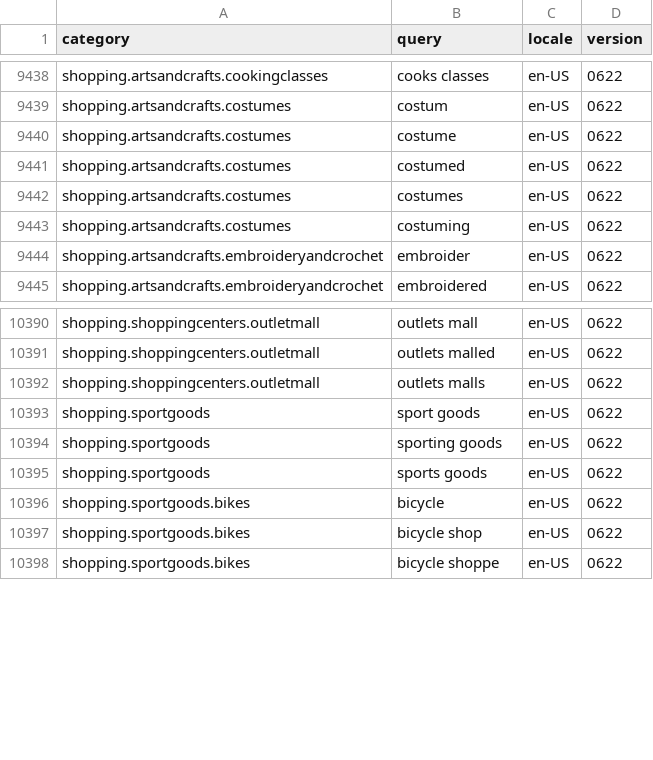
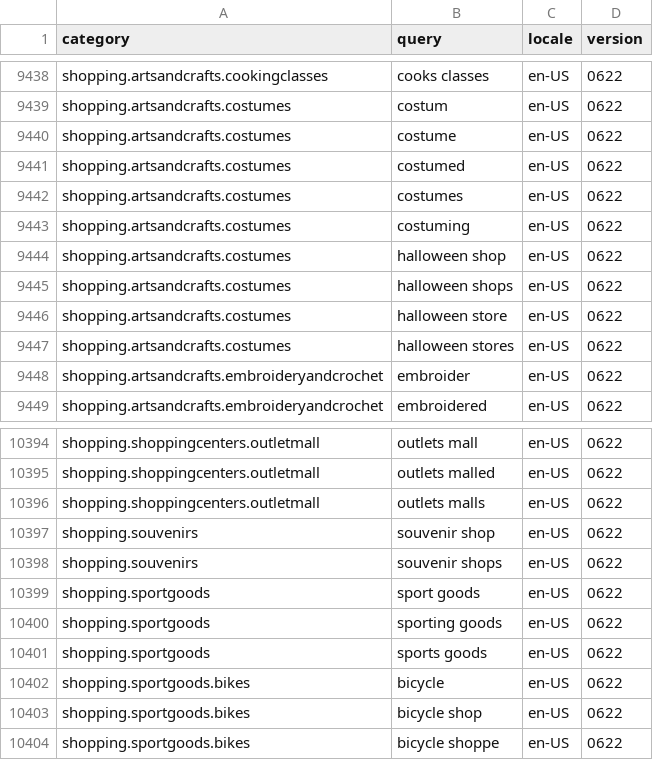
Before and after one commit to peizhouliao/Graph, a TSV file: trigger/category_trigger_queries_0622.tsv, drawn as a sheet; only a part is shown, gaps mark what is left out; the diff names each change by its address in the sheet, - before the commit and + after, or states it on an @@ line.

Commit message:
add more trigger terms

```diff
--- a/trigger/category_trigger_queries_0622.tsv
+++ b/trigger/category_trigger_queries_0622.tsv
+row 9444: shopping.artsandcrafts.costumes | halloween shop | en-US | 0622
+row 9445: shopping.artsandcrafts.costumes | halloween shops | en-US | 0622
+row 9446: shopping.artsandcrafts.costumes | halloween store | en-US | 0622
+row 9447: shopping.artsandcrafts.costumes | halloween stores | en-US | 0622
+row 10397: shopping.souvenirs | souvenir shop | en-US | 0622
+row 10398: shopping.souvenirs | souvenir shops | en-US | 0622
```
